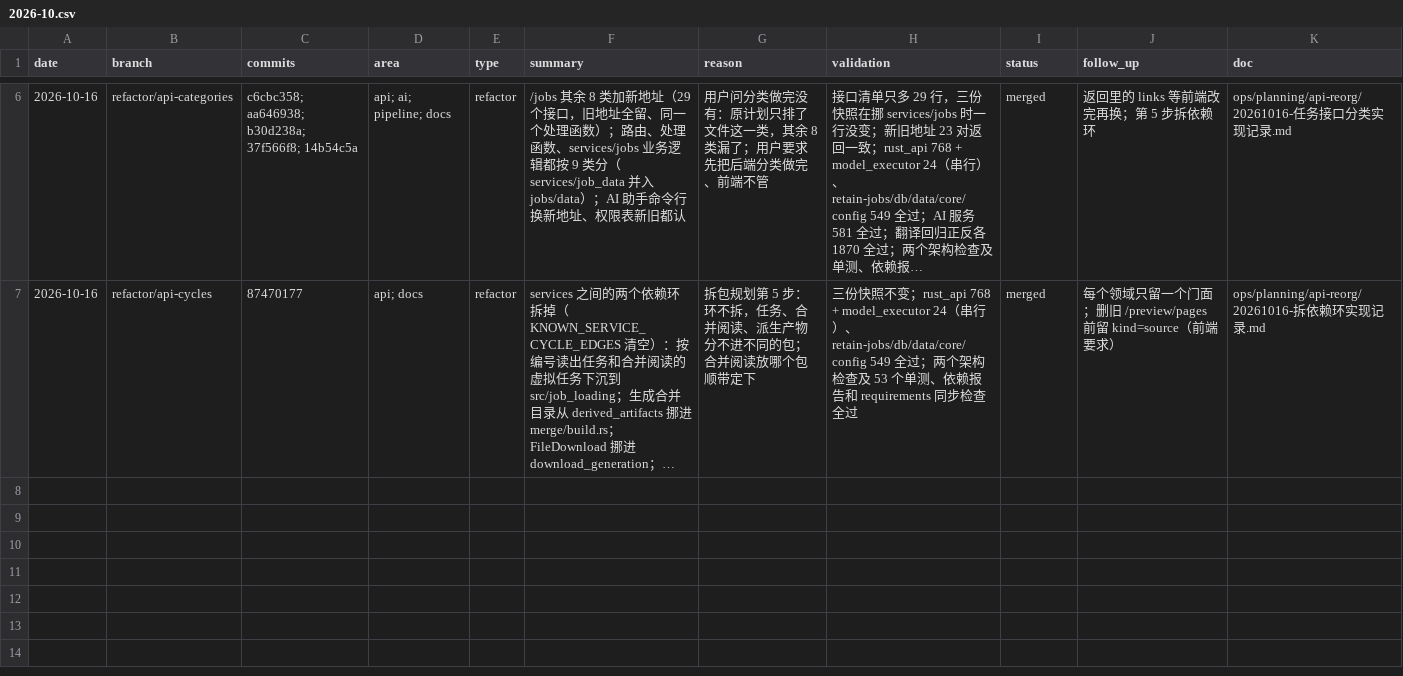
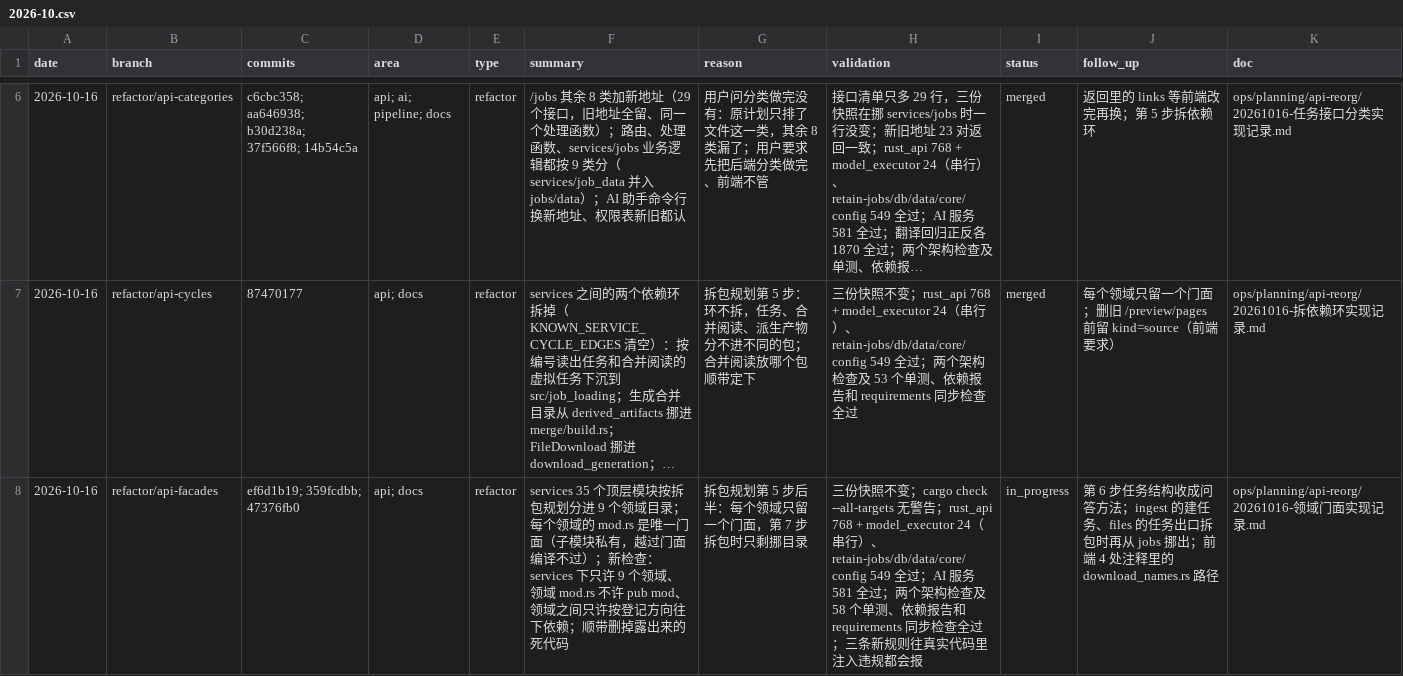
Before and after one commit to Su2uka/retain-pdf, a CSV file: docs/ops/devlog/2026-10.csv, drawn as a sheet; only a part is shown, gaps mark what is left out; long unchanged cells end in …; the diff names each change by its address in the sheet, - before the commit and + after, or states it on an @@ line.

```diff
--- a/docs/ops/devlog/2026-10.csv
+++ b/docs/ops/devlog/2026-10.csv
+row 8: 2026-10-16 | refactor/api-facades | ef6d1b19; 359fcdbb; 47376fb0 | api; docs | refactor | services 35 个顶层模块按拆包规划分进 9 个领域目录；每个领域的 mod.rs 是唯一门面（子模块私有，越过门面编译不过）；新检查：services 下只许 9 个领域、领域 mod.rs 不许 pub mod、领域之间只许按登记方向往下依赖；顺带删掉露出来的死代码 | 拆包规划第 5 步后半：每个领域只留一个门面，第 7 步拆包时只剩挪目录 | 三份快照不变；cargo check --all-targets 无警告；rust_api 768 + model_executor 24（串行）、retain-jobs/db/data/core/config 549 全过；AI 服务 581 全过；两个架构检查及 58 个单测、依赖报告和 requirements 同步检查全过；三条新规则往真实代码里注入违规都会报 | in_progress | 第 6 步任务结构收成问答方法；ingest 的建任务、files 的任务出口拆包时再从 jobs 挪出；前端 4 处注释里的 download_names.rs 路径 | ops/planning/api-reorg/20261016-领域门面实现记录.md
```
